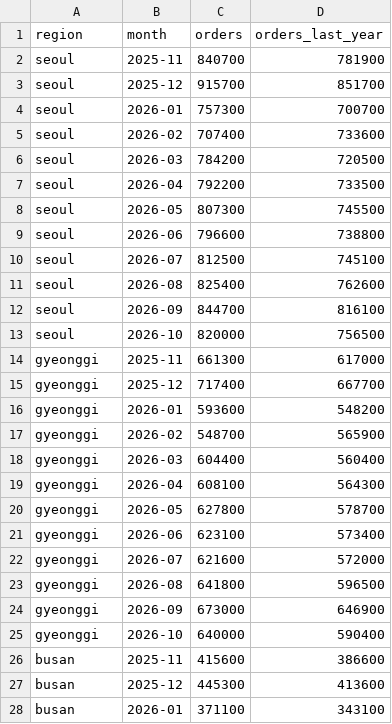
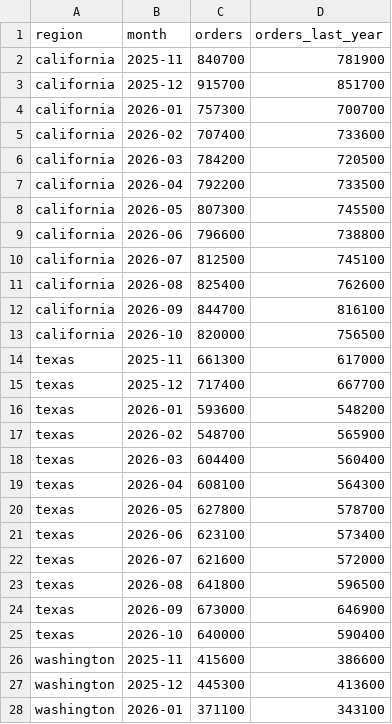
Before and after one commit to yehwanhwang/vizney-styles, a CSV file: anthropic/orders.csv, drawn as a sheet; only a part is shown; the diff covers the shown part only.

```diff
--- a/anthropic/orders.csv
+++ b/anthropic/orders.csv
@@ -1,28 +1,28 @@
 region,month,orders,orders_last_year
-seoul,2025-11,840700,781900
-seoul,2025-12,915700,851700
-seoul,2026-01,757300,700700
-seoul,2026-02,707400,733600
-seoul,2026-03,784200,720500
-seoul,2026-04,792200,733500
-seoul,2026-05,807300,745500
-seoul,2026-06,796600,738800
-seoul,2026-07,812500,745100
-seoul,2026-08,825400,762600
-seoul,2026-09,844700,816100
-seoul,2026-10,820000,756500
-gyeonggi,2025-11,661300,617000
-gyeonggi,2025-12,717400,667700
-gyeonggi,2026-01,593600,548200
-gyeonggi,2026-02,548700,565900
-gyeonggi,2026-03,604400,560400
-gyeonggi,2026-04,608100,564300
-gyeonggi,2026-05,627800,578700
-gyeonggi,2026-06,623100,573400
-gyeonggi,2026-07,621600,572000
-gyeonggi,2026-08,641800,596500
-gyeonggi,2026-09,673000,646900
-gyeonggi,2026-10,640000,590400
-busan,2025-11,415600,386600
-busan,2025-12,445300,413600
-busan,2026-01,371100,343100
+california,2025-11,840700,781900
+california,2025-12,915700,851700
+california,2026-01,757300,700700
+california,2026-02,707400,733600
+california,2026-03,784200,720500
+california,2026-04,792200,733500
+california,2026-05,807300,745500
+california,2026-06,796600,738800
+california,2026-07,812500,745100
+california,2026-08,825400,762600
+california,2026-09,844700,816100
+california,2026-10,820000,756500
+texas,2025-11,661300,617000
+texas,2025-12,717400,667700
+texas,2026-01,593600,548200
+texas,2026-02,548700,565900
+texas,2026-03,604400,560400
+texas,2026-04,608100,564300
+texas,2026-05,627800,578700
+texas,2026-06,623100,573400
+texas,2026-07,621600,572000
+texas,2026-08,641800,596500
+texas,2026-09,673000,646900
+texas,2026-10,640000,590400
+washington,2025-11,415600,386600
+washington,2025-12,445300,413600
+washington,2026-01,371100,343100
```
Also changed, not shown: 9 edited cells elsewhere in this file, 12 other files.
